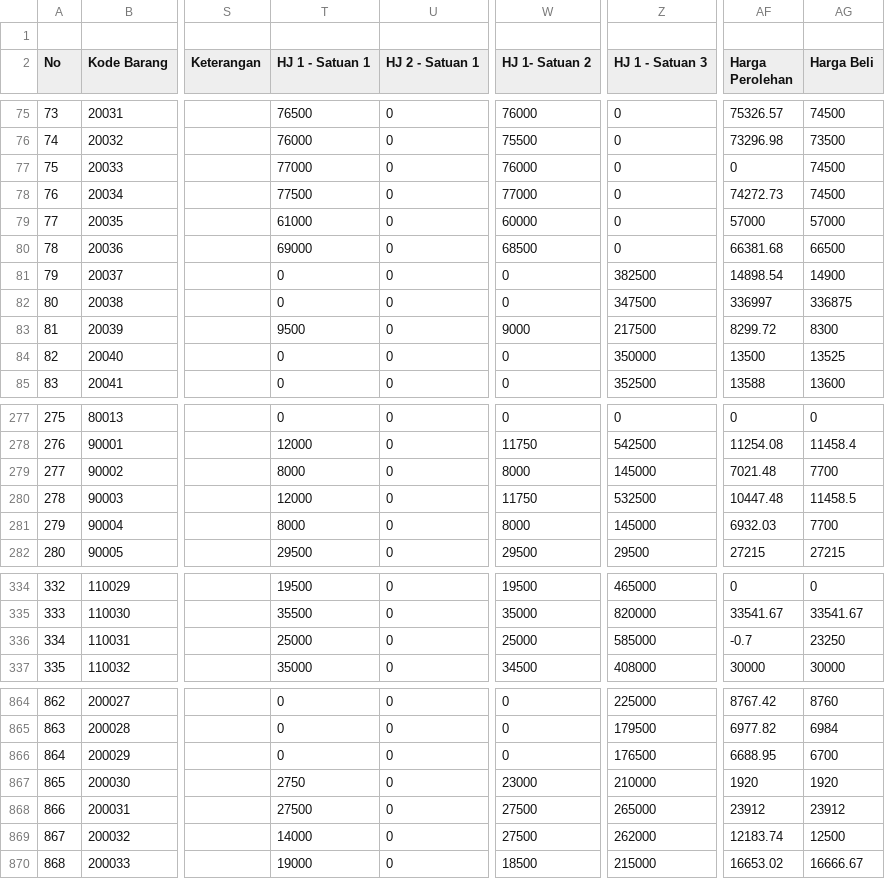
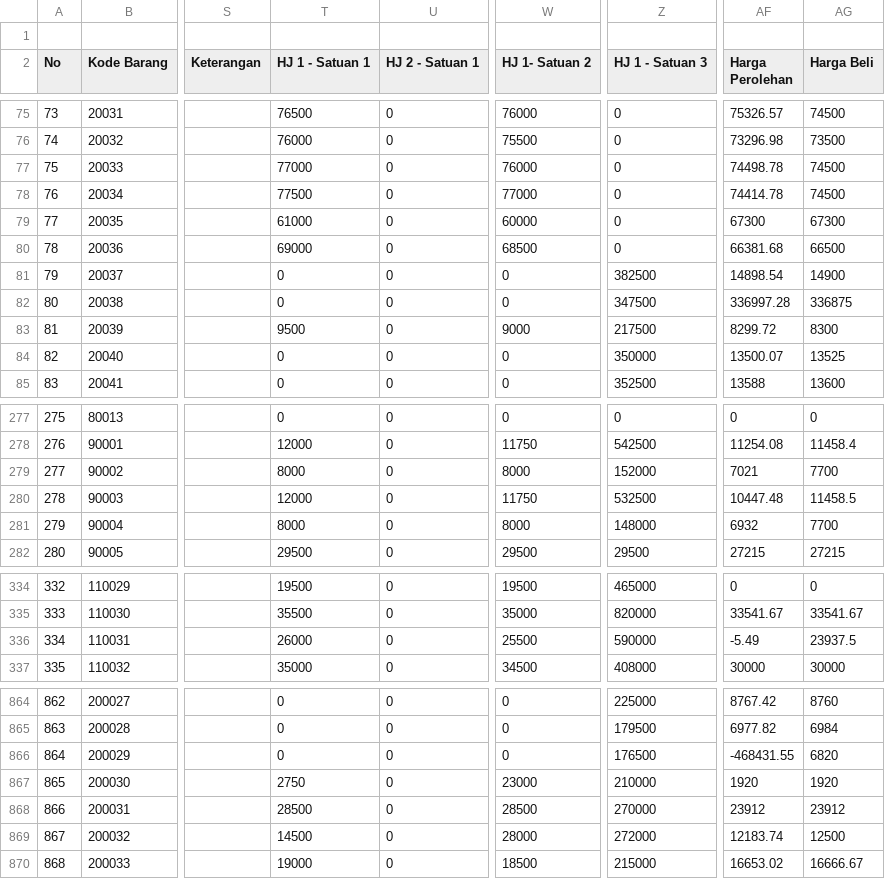
Before and after one commit to rustyping/damai, a CSV file: listDamaiFull.csv, drawn as a sheet; only a part is shown, gaps mark what is left out; the diff covers the shown part only; the diff names each change by its address in the sheet, - before the commit and + after, or states it on an @@ line.

```diff
--- a/listDamaiFull.csv
+++ b/listDamaiFull.csv
-AF77 (Harga Perolehan): 0
+AF77 (Harga Perolehan): 74498.78
-AF78 (Harga Perolehan): 74272.73
+AF78 (Harga Perolehan): 74414.78
-AF79 (Harga Perolehan): 57000
+AF79 (Harga Perolehan): 67300
-AG79 (Harga Beli): 57000
+AG79 (Harga Beli): 67300
-AF82 (Harga Perolehan): 336997
+AF82 (Harga Perolehan): 336997.28
-AF84 (Harga Perolehan): 13500
+AF84 (Harga Perolehan): 13500.07
-Z279 (HJ 1 - Satuan 3): 145000
+Z279 (HJ 1 - Satuan 3): 152000
-AF279 (Harga Perolehan): 7021.48
+AF279 (Harga Perolehan): 7021
-Z281 (HJ 1 - Satuan 3): 145000
+Z281 (HJ 1 - Satuan 3): 148000
-AF281 (Harga Perolehan): 6932.03
+AF281 (Harga Perolehan): 6932
-T336 (HJ 1 - Satuan 1): 25000
+T336 (HJ 1 - Satuan 1): 26000
-W336 (HJ 1- Satuan 2): 25000
+W336 (HJ 1- Satuan 2): 25500
-Z336 (HJ 1 - Satuan 3): 585000
+Z336 (HJ 1 - Satuan 3): 590000
-AF336 (Harga Perolehan): -0.7
+AF336 (Harga Perolehan): -5.49
-AG336 (Harga Beli): 23250
+AG336 (Harga Beli): 23937.5
-AF866 (Harga Perolehan): 6688.95
+AF866 (Harga Perolehan): -468431.55
-AG866 (Harga Beli): 6700
+AG866 (Harga Beli): 6820
-T868 (HJ 1 - Satuan 1): 27500
+T868 (HJ 1 - Satuan 1): 28500
-W868 (HJ 1- Satuan 2): 27500
+W868 (HJ 1- Satuan 2): 28500
-Z868 (HJ 1 - Satuan 3): 265000
+Z868 (HJ 1 - Satuan 3): 270000
-T869 (HJ 1 - Satuan 1): 14000
+T869 (HJ 1 - Satuan 1): 14500
-W869 (HJ 1- Satuan 2): 27500
+W869 (HJ 1- Satuan 2): 28000
-Z869 (HJ 1 - Satuan 3): 262000
+Z869 (HJ 1 - Satuan 3): 272000
```
Also changed, not shown: 37 edited cells elsewhere in this file, stock.csv.
